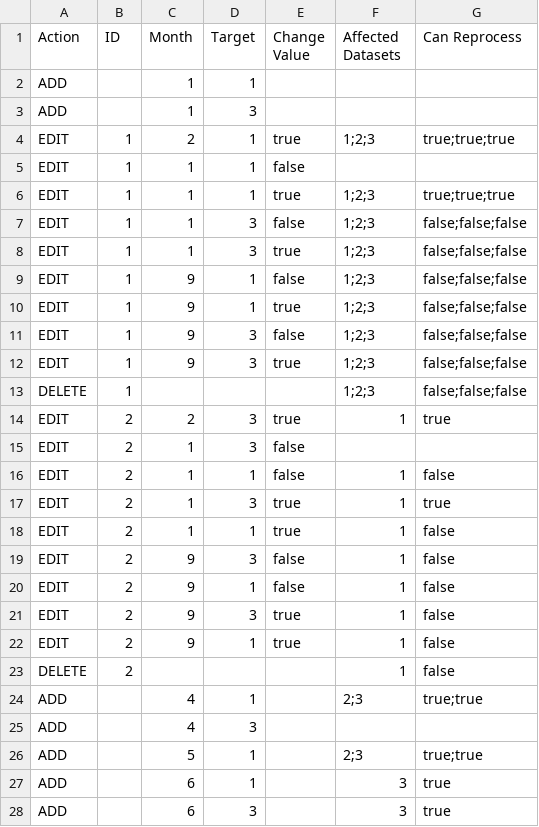
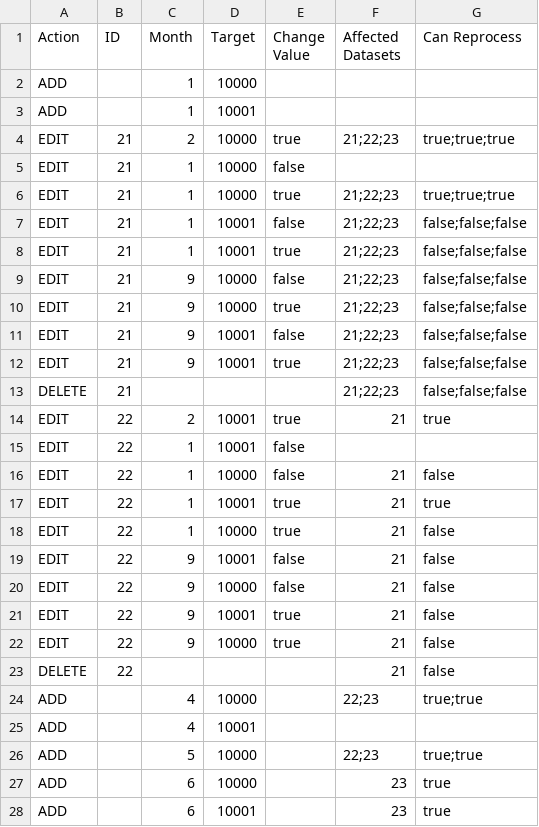
Before and after one commit to squaregoldfish/QuinCe, a CSV file: WebApp/junit/resources/testsets/UncertaintiesSingleEditTest.csv, drawn as a sheet; only a part is shown; the diff covers the shown part only.

```diff
--- a/WebApp/junit/resources/testsets/UncertaintiesSingleEditTest.csv
+++ b/WebApp/junit/resources/testsets/UncertaintiesSingleEditTest.csv
@@ -1,28 +1,28 @@
 Action,ID,Month,Target,Change Value,Affected Datasets,Can Reprocess
-ADD,,1,1,,,
-ADD,,1,3,,,
-EDIT,1,2,1,true,1;2;3,true;true;true
-EDIT,1,1,1,false,,
-EDIT,1,1,1,true,1;2;3,true;true;true
-EDIT,1,1,3,false,1;2;3,false;false;false
-EDIT,1,1,3,true,1;2;3,false;false;false
-EDIT,1,9,1,false,1;2;3,false;false;false
-EDIT,1,9,1,true,1;2;3,false;false;false
-EDIT,1,9,3,false,1;2;3,false;false;false
-EDIT,1,9,3,true,1;2;3,false;false;false
-DELETE,1,,,,1;2;3,false;false;false
-EDIT,2,2,3,true,1,true
-EDIT,2,1,3,false,,
-EDIT,2,1,1,false,1,false
-EDIT,2,1,3,true,1,true
-EDIT,2,1,1,true,1,false
-EDIT,2,9,3,false,1,false
-EDIT,2,9,1,false,1,false
-EDIT,2,9,3,true,1,false
-EDIT,2,9,1,true,1,false
-DELETE,2,,,,1,false
-ADD,,4,1,,2;3,true;true
-ADD,,4,3,,,
-ADD,,5,1,,2;3,true;true
-ADD,,6,1,,3,true
-ADD,,6,3,,3,true
+ADD,,1,10000,,,
+ADD,,1,10001,,,
+EDIT,21,2,10000,true,21;22;23,true;true;true
+EDIT,21,1,10000,false,,
+EDIT,21,1,10000,true,21;22;23,true;true;true
+EDIT,21,1,10001,false,21;22;23,false;false;false
+EDIT,21,1,10001,true,21;22;23,false;false;false
+EDIT,21,9,10000,false,21;22;23,false;false;false
+EDIT,21,9,10000,true,21;22;23,false;false;false
+EDIT,21,9,10001,false,21;22;23,false;false;false
+EDIT,21,9,10001,true,21;22;23,false;false;false
+DELETE,21,,,,21;22;23,false;false;false
+EDIT,22,2,10001,true,21,true
+EDIT,22,1,10001,false,,
+EDIT,22,1,10000,false,21,false
+EDIT,22,1,10001,true,21,true
+EDIT,22,1,10000,true,21,false
+EDIT,22,9,10001,false,21,false
+EDIT,22,9,10000,false,21,false
+EDIT,22,9,10001,true,21,false
+EDIT,22,9,10000,true,21,false
+DELETE,22,,,,21,false
+ADD,,4,10000,,22;23,true;true
+ADD,,4,10001,,,
+ADD,,5,10000,,22;23,true;true
+ADD,,6,10000,,23,true
+ADD,,6,10001,,23,true
```
Also changed, not shown: 72 edited cells elsewhere in this file, 19 other files.
